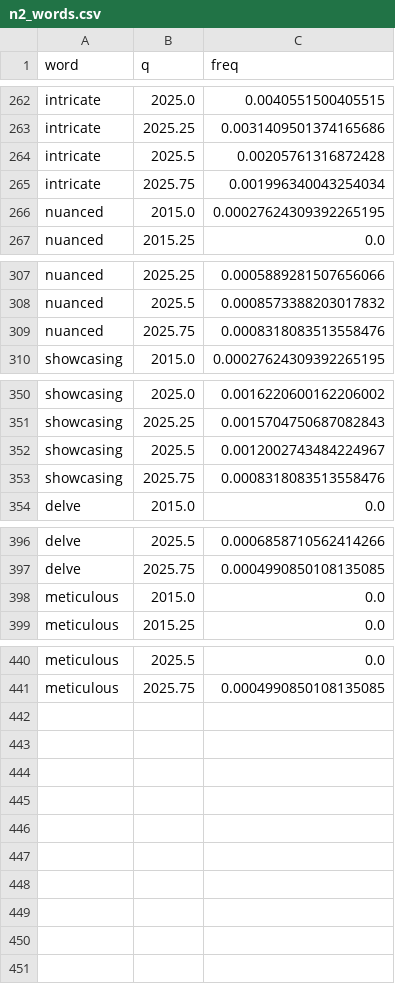
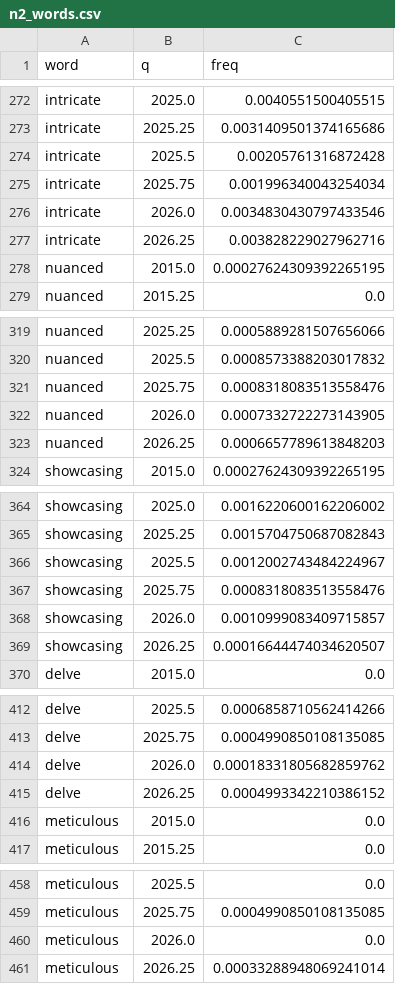
Before and after one commit to seratsaad/llm-in-astro-ph, a CSV file: data/n2_words.csv, drawn as a sheet; only a part is shown, gaps mark what is left out; the diff covers the shown part only; the diff names each change by its address in the sheet, - before the commit and + after, or states it on an @@ line.

```diff
--- a/data/n2_words.csv
+++ b/data/n2_words.csv
+row 276: intricate | 2026.0 | 0.0034830430797433546
+row 277: intricate | 2026.25 | 0.003828229027962716
+row 322: nuanced | 2026.0 | 0.0007332722273143905
+row 323: nuanced | 2026.25 | 0.0006657789613848203
+row 368: showcasing | 2026.0 | 0.0010999083409715857
+row 369: showcasing | 2026.25 | 0.00016644474034620507
+row 414: delve | 2026.0 | 0.00018331805682859762
+row 415: delve | 2026.25 | 0.0004993342210386152
+row 460: meticulous | 2026.0 | 0.0
+row 461: meticulous | 2026.25 | 0.00033288948069241014
```
Also changed, not shown: 10 added rows elsewhere in this file, data/n2_density.csv, 35 other files.
